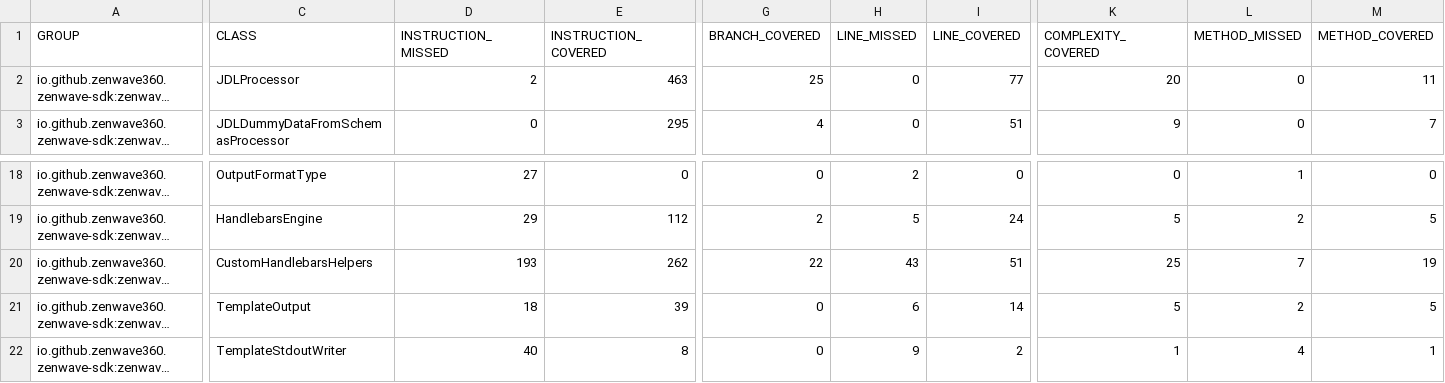
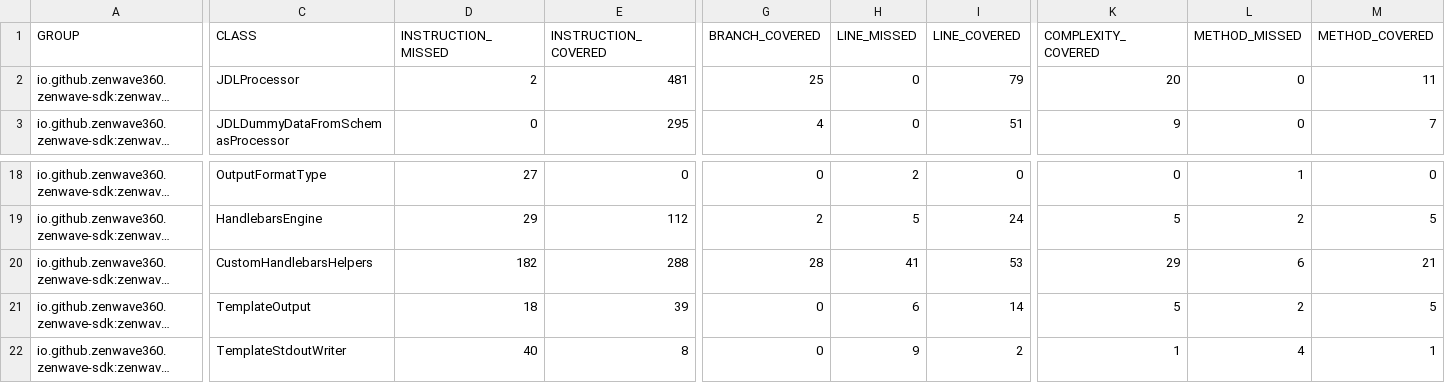
Before and after one commit to ZenWave360/zenwave-sdk, a CSV file: jacoco/zenwave-sdk-cli/target/site/jacoco/jacoco.csv, drawn as a sheet; only a part is shown, gaps mark what is left out; long unchanged cells end in …; the diff names each change by its address in the sheet, - before the commit and + after, or states it on an @@ line.

```diff
--- a/jacoco/zenwave-sdk-cli/target/site/jacoco/jacoco.csv
+++ b/jacoco/zenwave-sdk-cli/target/site/jacoco/jacoco.csv
-E2 (INSTRUCTION_COVERED): 463
+E2 (INSTRUCTION_COVERED): 481
-I2 (LINE_COVERED): 77
+I2 (LINE_COVERED): 79
-D20 (INSTRUCTION_MISSED): 193
+D20 (INSTRUCTION_MISSED): 182
-E20 (INSTRUCTION_COVERED): 262
+E20 (INSTRUCTION_COVERED): 288
-G20 (BRANCH_COVERED): 22
+G20 (BRANCH_COVERED): 28
-H20 (LINE_MISSED): 43
+H20 (LINE_MISSED): 41
-I20 (LINE_COVERED): 51
+I20 (LINE_COVERED): 53
-K20 (COMPLEXITY_COVERED): 25
+K20 (COMPLEXITY_COVERED): 29
-L20 (METHOD_MISSED): 7
+L20 (METHOD_MISSED): 6
-M20 (METHOD_COVERED): 19
+M20 (METHOD_COVERED): 21
```
Also changed, not shown: jacoco-report.csv, jacoco/plugins/jdl-backend-application-default/target/site/jacoco/jacoco.csv, 22 other files.
